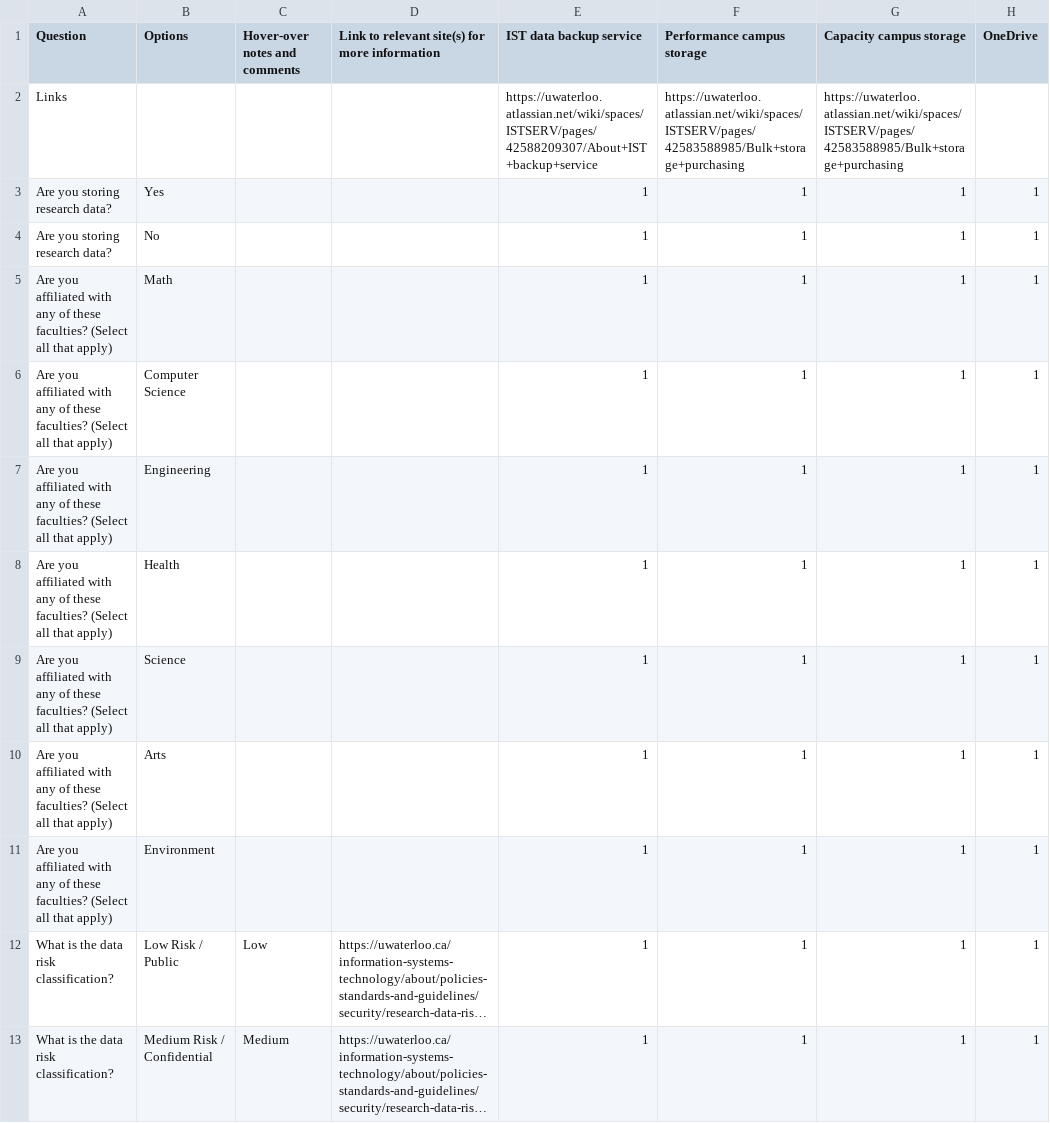
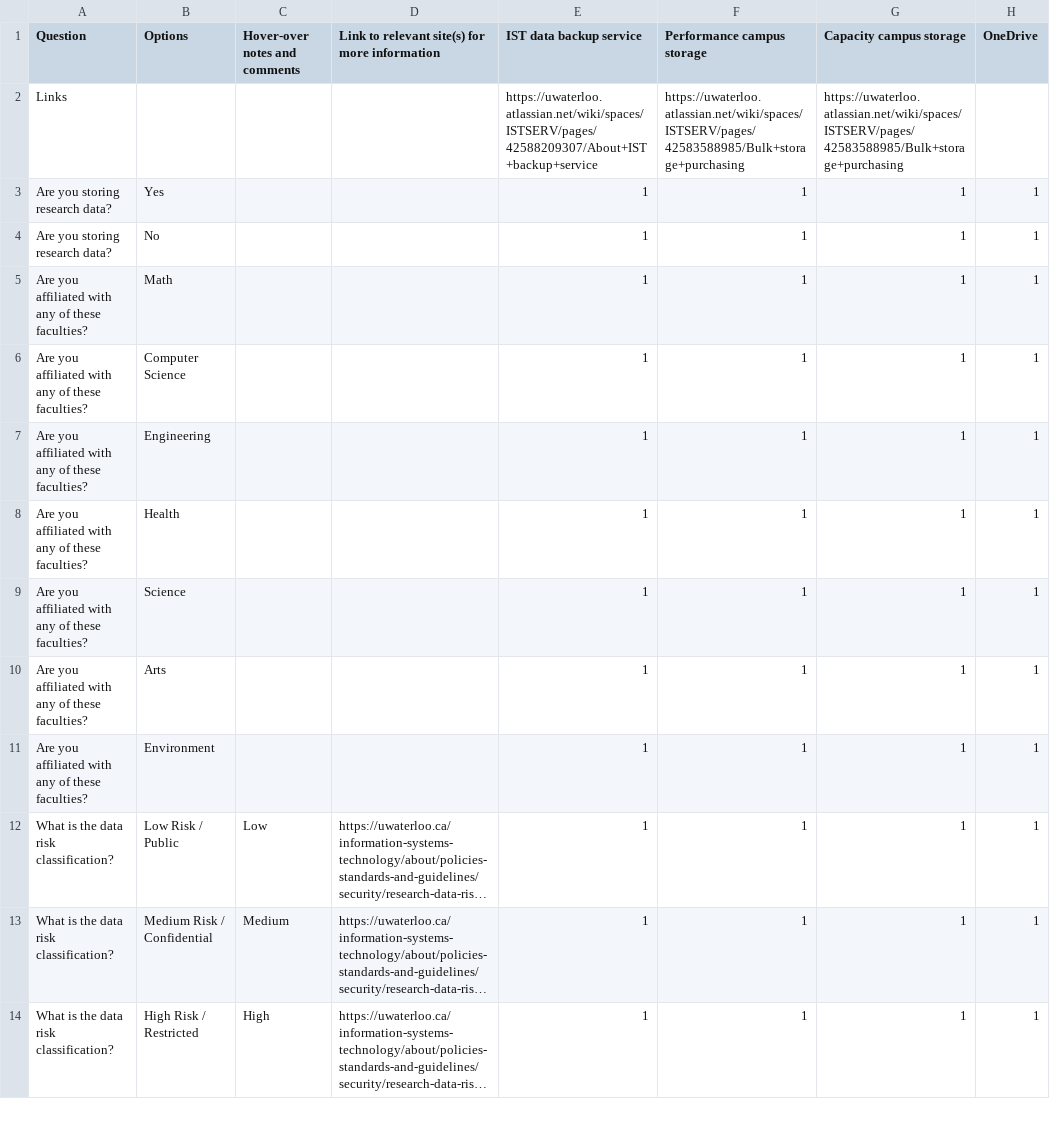
Before and after one commit to UWaterloo-Public/research-storage-options-site, a CSV file: storage2.csv, drawn as a sheet; only a part is shown; the shorter side is filled out with more unchanged rows; long unchanged cells end in …; the diff names each change by its address in the sheet, - before the commit and + after, or states it on an @@ line.

Commit message:
Update storage2.csv

```diff
--- a/storage2.csv
+++ b/storage2.csv
-A5:A11 (Question): …these faculties? (Select all that apply)
+A5:A11 (Question): …these faculties?
```
